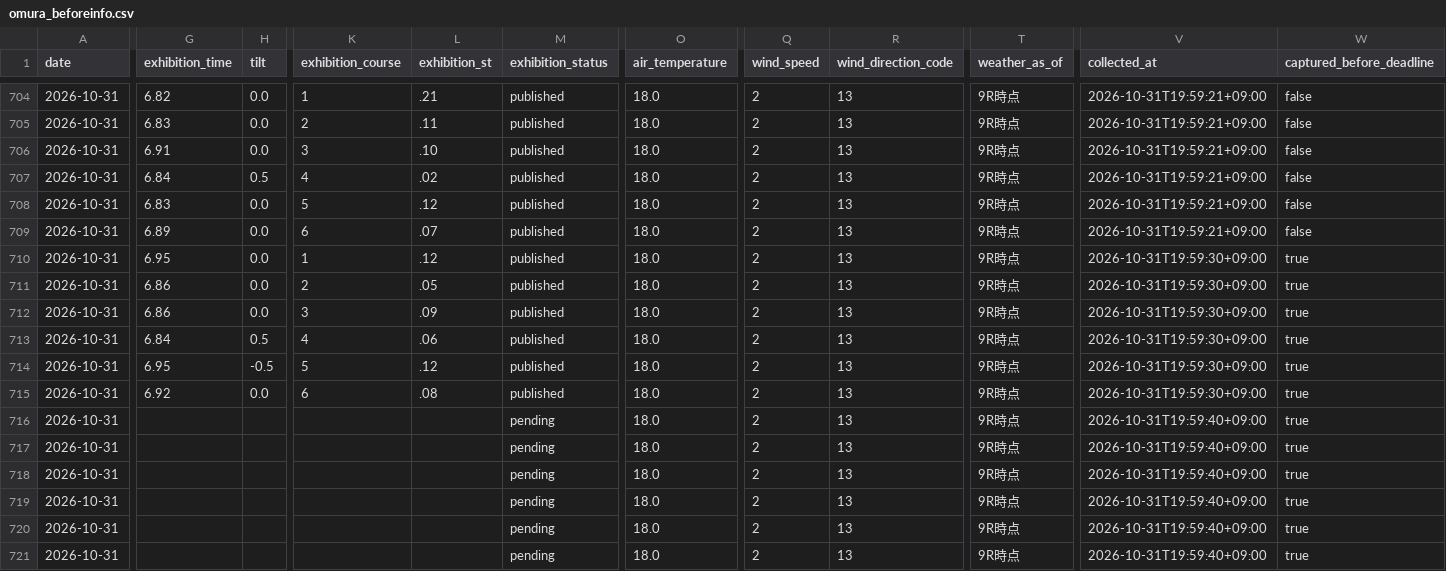
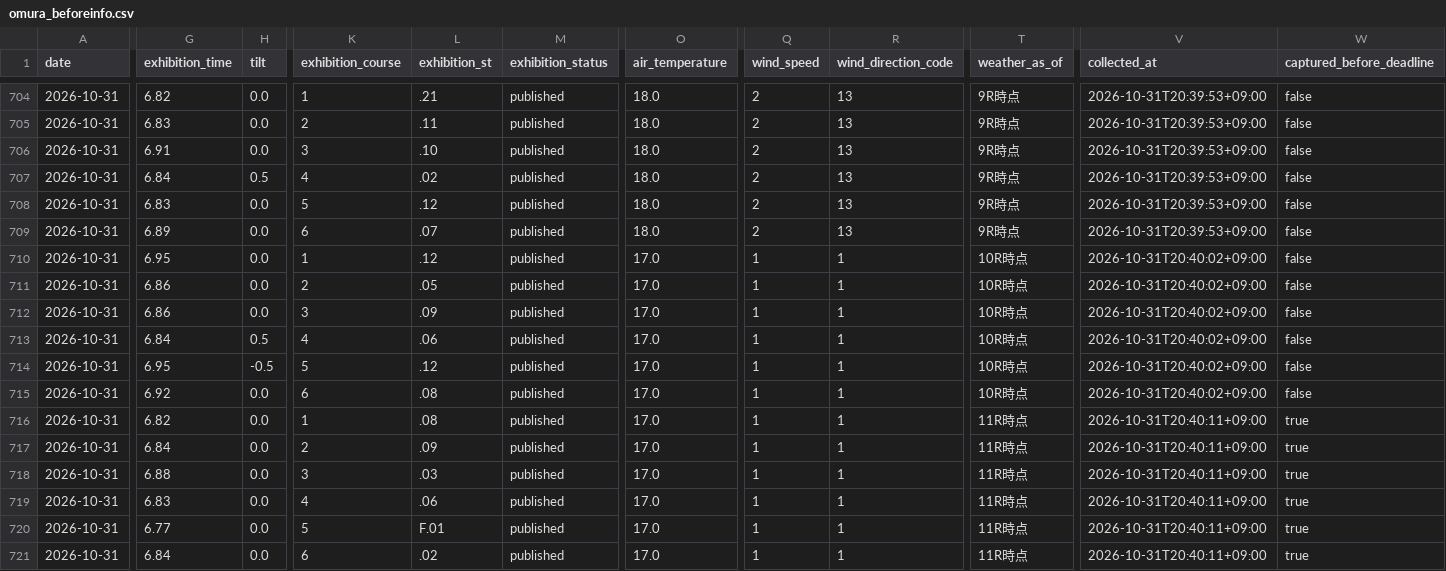
Before and after one commit to kasiwazakilove292-gif/boat-ai-app, a CSV file: data/omura_beforeinfo.csv, drawn as a sheet; only a part is shown, gaps mark what is left out; the diff covers the shown part only; the diff names each change by its address in the sheet, - before the commit and + after, or states it on an @@ line.

```diff
--- a/data/omura_beforeinfo.csv
+++ b/data/omura_beforeinfo.csv
-V704:V709 (collected_at): 2026-10-31T19:59:21+09:00
+V704:V709 (collected_at): 2026-10-31T20:39:53+09:00
-O710:O721 (air_temperature): 18.0
+O710:O721 (air_temperature): 17.0
-Q710:Q721 (wind_speed): 2
+Q710:Q721 (wind_speed): 1
-R710:R721 (wind_direction_code): 13
+R710:R721 (wind_direction_code): 1
-T710:T715 (weather_as_of): 9R時点
+T710:T715 (weather_as_of): 10R時点
-V710:V715 (collected_at): 2026-10-31T19:59:30+09:00
+V710:V715 (collected_at): 2026-10-31T20:40:02+09:00
-W710:W715 (captured_before_deadline): true
+W710:W715 (captured_before_deadline): false
-G716 (exhibition_time): (empty)
+G716 (exhibition_time): 6.82
-H716:H721 (tilt): (empty)
+H716:H721 (tilt): 0.0
-K716 (exhibition_course): (empty)
+K716 (exhibition_course): 1
-L716 (exhibition_st): (empty)
+L716 (exhibition_st): .08
-M716:M721 (exhibition_status): pending
+M716:M721 (exhibition_status): published
-T716:T721 (weather_as_of): 9R時点
+T716:T721 (weather_as_of): 11R時点
-V716:V721 (collected_at): 2026-10-31T19:59:40+09:00
+V716:V721 (collected_at): 2026-10-31T20:40:11+09:00
-G717 (exhibition_time): (empty)
+G717 (exhibition_time): 6.84
-K717 (exhibition_course): (empty)
+K717 (exhibition_course): 2
-L717 (exhibition_st): (empty)
+L717 (exhibition_st): .09
-G718 (exhibition_time): (empty)
+G718 (exhibition_time): 6.88
-K718 (exhibition_course): (empty)
+K718 (exhibition_course): 3
-L718 (exhibition_st): (empty)
+L718 (exhibition_st): .03
-G719 (exhibition_time): (empty)
+G719 (exhibition_time): 6.83
-K719 (exhibition_course): (empty)
+K719 (exhibition_course): 4
-L719 (exhibition_st): (empty)
+L719 (exhibition_st): .06
-G720 (exhibition_time): (empty)
+G720 (exhibition_time): 6.77
-K720 (exhibition_course): (empty)
+K720 (exhibition_course): 5
-L720 (exhibition_st): (empty)
+L720 (exhibition_st): F.01
-G721 (exhibition_time): (empty)
+G721 (exhibition_time): 6.84
-K721 (exhibition_course): (empty)
+K721 (exhibition_course): 6
-L721 (exhibition_st): (empty)
+L721 (exhibition_st): .02
```
Also changed, not shown: 78 edited cells elsewhere in this file, data/beforeinfo/2026-10-31.csv, 3 other files.
